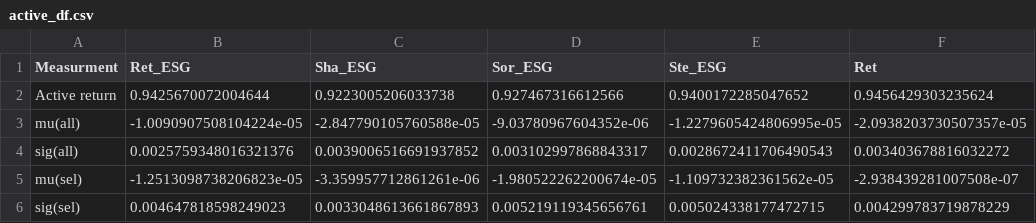
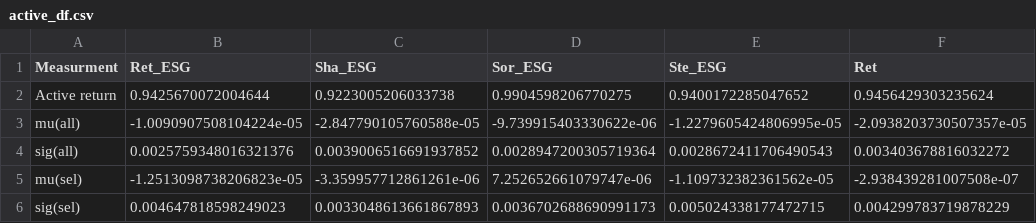
Before and after one commit to DataJakob/BBAN5000-Master-Thesis, a CSV file: Results/active_df.csv, drawn as a sheet; only a part is shown; the diff names each change by its address in the sheet, - before the commit and + after, or states it on an @@ line.

```diff
--- a/Results/active_df.csv
+++ b/Results/active_df.csv
-D2 (Sor_ESG): 0.927467316612566
+D2 (Sor_ESG): 0.9904598206770275
-D3 (Sor_ESG): -9.03780967604352e-06
+D3 (Sor_ESG): -9.739915403330622e-06
-D4 (Sor_ESG): 0.003102997868843317
+D4 (Sor_ESG): 0.0028947200305719364
-D5 (Sor_ESG): -1.980522262200674e-05
+D5 (Sor_ESG): 7.252652661079747e-06
-D6 (Sor_ESG): 0.005219119345656761
+D6 (Sor_ESG): 0.0036702688690991173
```
Also changed, not shown: Results/esg_table.csv, Results/financial_table.csv, 16 other files.
